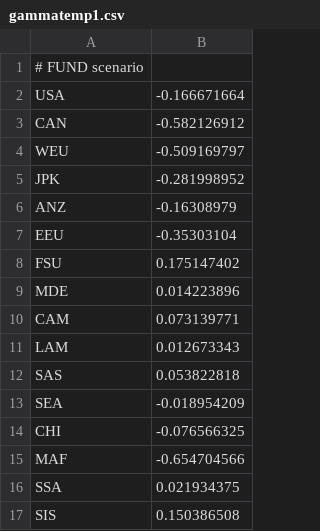
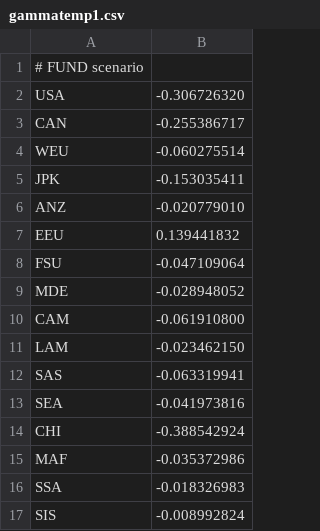
Before and after one commit to vnvasquez/FUND-mortality, a CSV file: data/gammatemp1.csv, drawn as a sheet.

```diff
--- a/data/gammatemp1.csv
+++ b/data/gammatemp1.csv
@@ -1,17 +1,17 @@
 # FUND scenario
-USA,-0.166671664
-CAN,-0.582126912
-WEU,-0.509169797
-JPK,-0.281998952
-ANZ,-0.16308979
-EEU,-0.35303104
-FSU,0.175147402
-MDE,0.014223896
-CAM,0.073139771
-LAM,0.012673343
-SAS,0.053822818
-SEA,-0.018954209
-CHI,-0.076566325
-MAF,-0.654704566
-SSA,0.021934375
-SIS,0.150386508
+USA,-0.306726320
+CAN,-0.255386717
+WEU,-0.060275514
+JPK,-0.153035411
+ANZ,-0.020779010
+EEU,0.139441832
+FSU,-0.047109064
+MDE,-0.028948052
+CAM,-0.061910800
+LAM,-0.023462150
+SAS,-0.063319941
+SEA,-0.041973816
+CHI,-0.388542924
+MAF,-0.035372986
+SSA,-0.018326983
+SIS,-0.008992824
```
Also changed, not shown: data/gammatemp2.csv, 7 other files.
